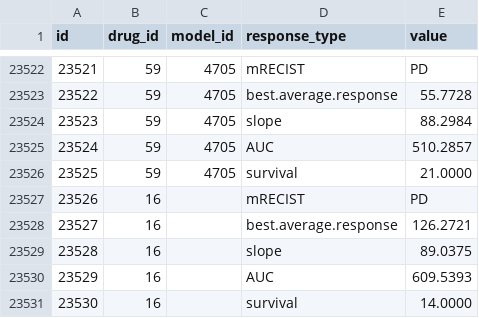
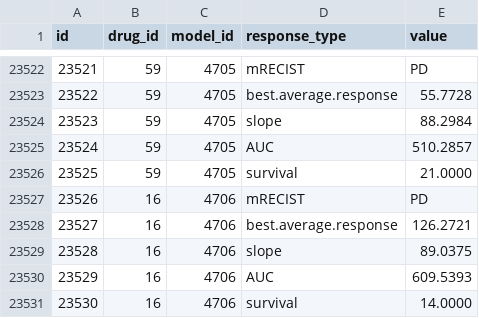
Before and after one commit to bhklab/XevaDB, a CSV file: data_conversion/Final_Csv_File/model_response_evaluation_final.csv, drawn as a sheet; only a part is shown, gaps mark what is left out.

```diff
--- a/data_conversion/Final_Csv_File/model_response_evaluation_final.csv
+++ b/data_conversion/Final_Csv_File/model_response_evaluation_final.csv
@@ -23526,6 +23526,6 @@ id,drug_id,model_id,response_type,value
 23525,59,4705,survival,21.0000
-23526,16,,mRECIST,PD
-23527,16,,best.average.response,126.2721
-23528,16,,slope,89.0375
-23529,16,,AUC,609.5393
-23530,16,,survival,14.0000
+23526,16,4706,mRECIST,PD
+23527,16,4706,best.average.response,126.2721
+23528,16,4706,slope,89.0375
+23529,16,4706,AUC,609.5393
+23530,16,4706,survival,14.0000
```
Also changed, not shown: data_conversion/Final_Csv_File/batch_information_final.csv, data_conversion/Final_Csv_File/model_information_final.csv, 1 other file.
